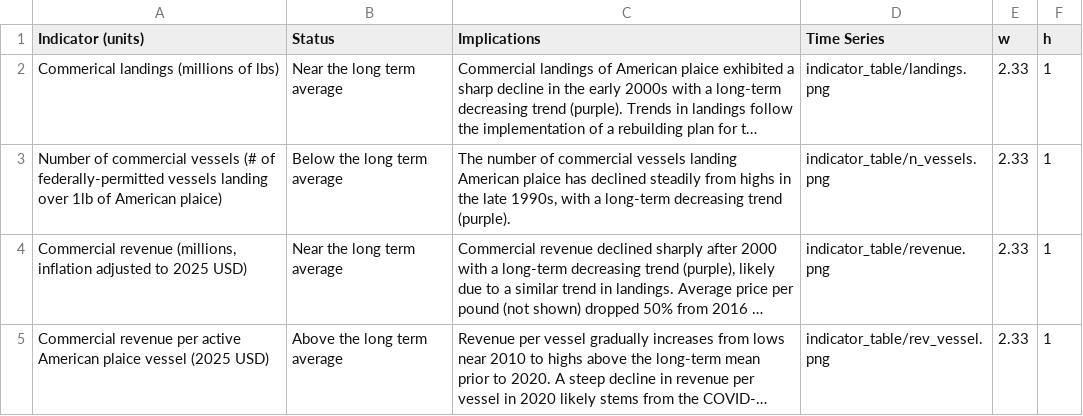
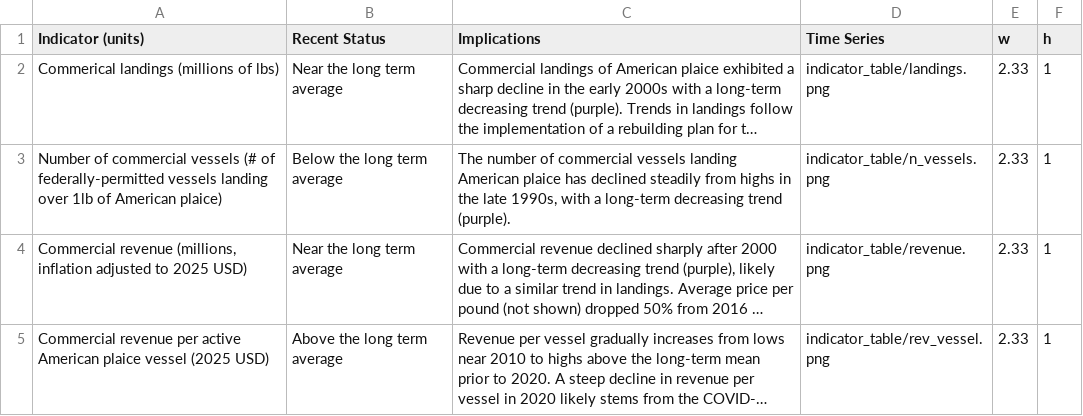
Before and after one commit to NEFSC/READ-EDAB-plaiceESP2026, a CSV file: 06_docs/table_template.csv, drawn as a sheet; long unchanged cells end in …; the diff names each change by its address in the sheet, - before the commit and + after, or states it on an @@ line.

```diff
--- a/06_docs/table_template.csv
+++ b/06_docs/table_template.csv
-B1: Status
+B1: Recent Status
```
Also changed, not shown: 06_docs/table_template_2.csv, 8 other files.
